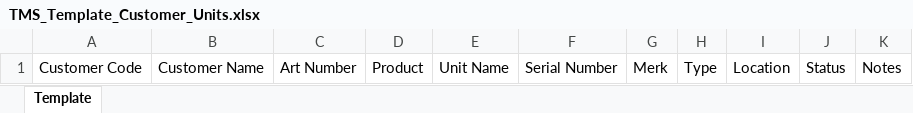
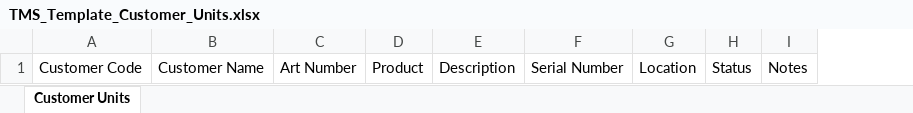
Before and after one commit to prasetiojayadwi-coder/tms-app, an Excel workbook: templates/TMS_Template_Customer_Units.xlsx, sheet Customer Units, drawn as a sheet; values as stored, in another font and other column widths than the file's, no borders; removed rows and columns are numbered as before the commit, all else as after; the diff names each change by its address in the sheet, - before the commit and + after, or states it on an @@ line.

```diff
--- a/templates/TMS_Template_Customer_Units.xlsx (sheet Customer Units)
+++ b/templates/TMS_Template_Customer_Units.xlsx (sheet Customer Units)
-sheet tab: Template
+sheet tab: Customer Units
-column E, row 1: Unit Name
+column E, row 1: Description
-column G, row 1: Merk
-column H, row 1: Type
```
Also changed, not shown: 7 other files.
